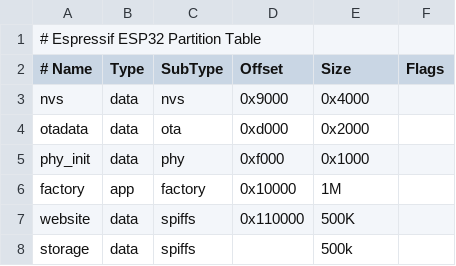
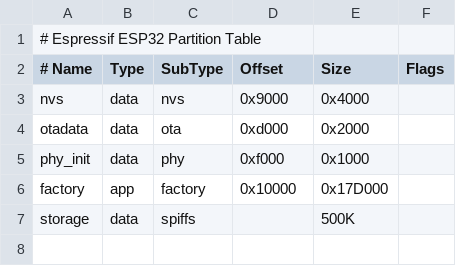
Before and after one commit to jezzski/SmartLED, a CSV file: partitions_custom.csv, drawn as a sheet.

Commit message:
add wifi code back and increase app storage size so ble and wifi both fit

```diff
--- a/partitions_custom.csv
+++ b/partitions_custom.csv
@@ -5,4 +5,3 @@ otadata,  data, ota,     0xd000,  0x2000,
 phy_init, data, phy,     0xf000,  0x1000,
-factory,  app,  factory, 0x10000, 1M
-website,  data, spiffs,  0x110000, 500K,
-storage,  data, spiffs,  ,         500k,
+factory,  app,  factory, 0x10000, 0x17D000
+storage,  data, spiffs,  , 500K,
```
Also changed, not shown: 1 other file.
